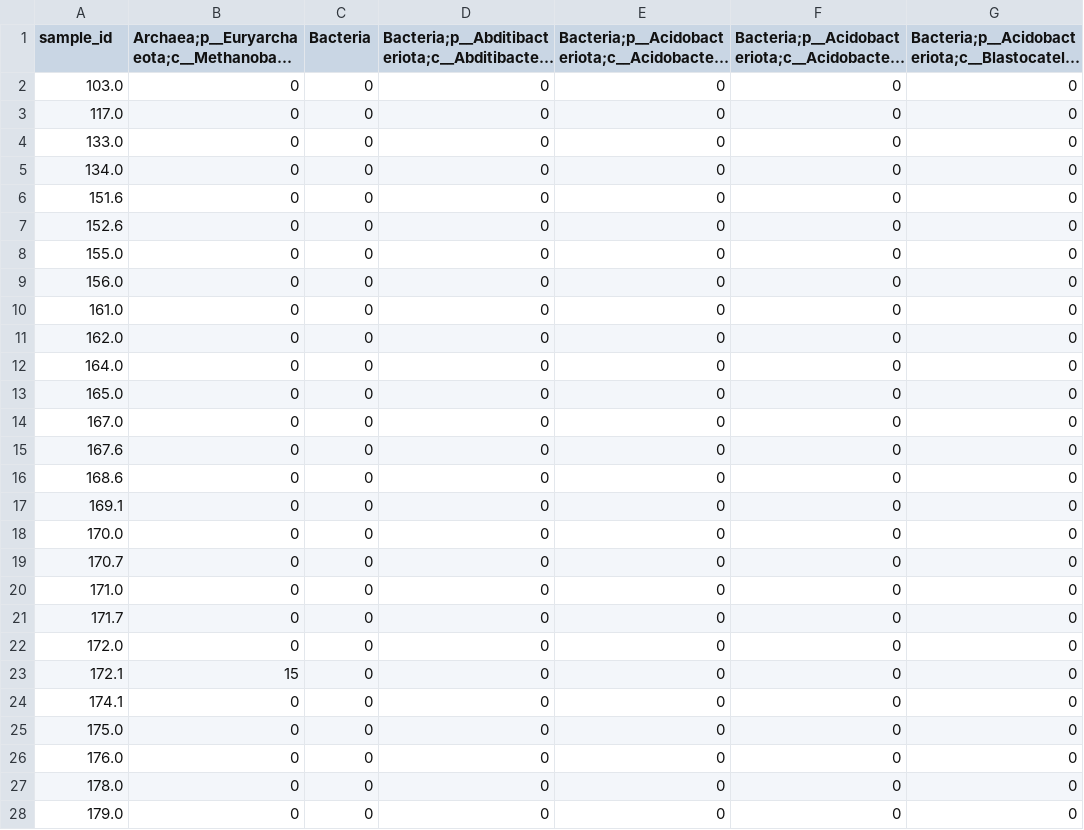
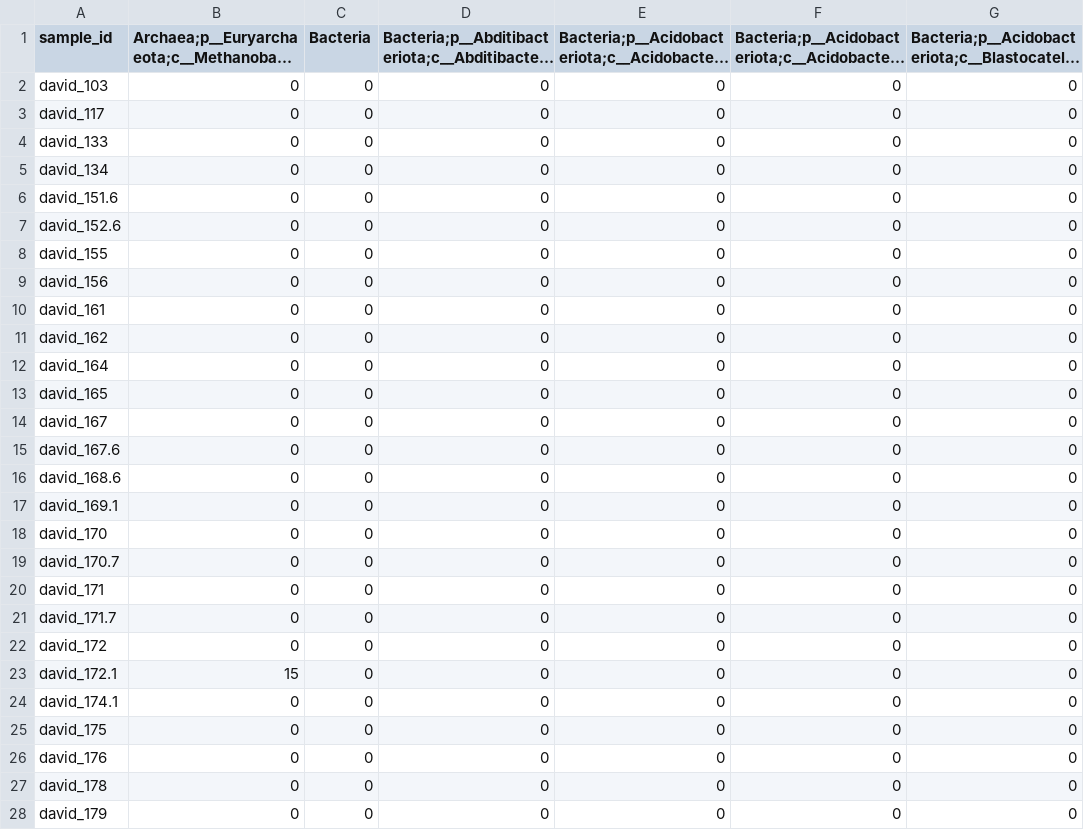
Before and after one commit to SagedEhab/asd-gut-microbiome-benchmark, a TSV file: data/train/david/genus_counts.tsv, drawn as a sheet; only a part is shown; long unchanged cells end in …; the diff covers the shown part only; the diff names each change by its address in the sheet, - before the commit and + after, or states it on an @@ line.

```diff
--- a/data/train/david/genus_counts.tsv
+++ b/data/train/david/genus_counts.tsv
-A2 (sample_id): 103.0
+A2 (sample_id): david_103
-A3 (sample_id): 117.0
+A3 (sample_id): david_117
-A4 (sample_id): 133.0
+A4 (sample_id): david_133
-A5 (sample_id): 134.0
+A5 (sample_id): david_134
-A6 (sample_id): 151.6
+A6 (sample_id): david_151.6
-A7 (sample_id): 152.6
+A7 (sample_id): david_152.6
-A8 (sample_id): 155.0
+A8 (sample_id): david_155
-A9 (sample_id): 156.0
+A9 (sample_id): david_156
-A10 (sample_id): 161.0
+A10 (sample_id): david_161
-A11 (sample_id): 162.0
+A11 (sample_id): david_162
-A12 (sample_id): 164.0
+A12 (sample_id): david_164
-A13 (sample_id): 165.0
+A13 (sample_id): david_165
-A14 (sample_id): 167.0
+A14 (sample_id): david_167
-A15 (sample_id): 167.6
+A15 (sample_id): david_167.6
-A16 (sample_id): 168.6
+A16 (sample_id): david_168.6
-A17 (sample_id): 169.1
+A17 (sample_id): david_169.1
-A18 (sample_id): 170.0
+A18 (sample_id): david_170
-A19 (sample_id): 170.7
+A19 (sample_id): david_170.7
-A20 (sample_id): 171.0
+A20 (sample_id): david_171
-A21 (sample_id): 171.7
+A21 (sample_id): david_171.7
-A22 (sample_id): 172.0
+A22 (sample_id): david_172
-A23 (sample_id): 172.1
+A23 (sample_id): david_172.1
-A24 (sample_id): 174.1
+A24 (sample_id): david_174.1
-A25 (sample_id): 175.0
+A25 (sample_id): david_175
-A26 (sample_id): 176.0
+A26 (sample_id): david_176
-A27 (sample_id): 178.0
+A27 (sample_id): david_178
-A28 (sample_id): 179.0
+A28 (sample_id): david_179
```
Also changed, not shown: 90 edited cells elsewhere in this file, data/train/david/labels.tsv, data/train/ding/genus_counts.tsv, 6 other files.
